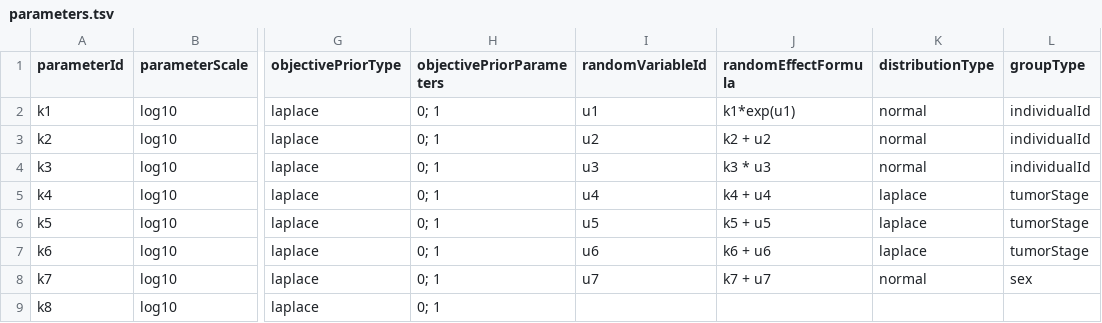
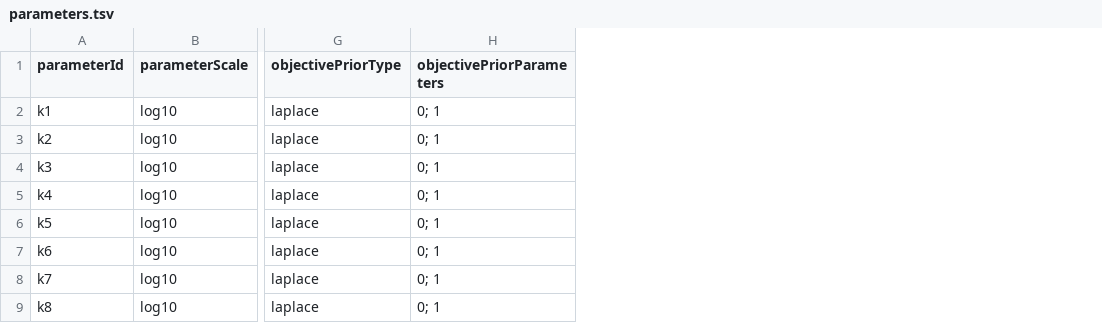
Before and after one commit to paulflang/PEtab_nlme_extension, a TSV file: parameters.tsv, drawn as a sheet; only a part is shown, gaps mark what is left out; the diff names each change by its address in the sheet, - before the commit and + after, or states it on an @@ line.

Commit message:
split parameter table into a parameter table and a random effect table

```diff
--- a/parameters.tsv
+++ b/parameters.tsv
-column I (randomVariableId), rows 2-8: u1 | u2 | u3 | u4 | u5 | u6 | u7
-column J (randomEffectFormula), rows 2-8: k1*exp(u1) | k2 + u2 | k3 * u3 | k4 + u4 | k5 + u5 | k6 + u6 | k7 + u7
-column K (distributionType), rows 2-8: normal | normal | normal | laplace | laplace | laplace | normal
-column L (groupType), rows 2-8: individualId | individualId | individualId | tumorStage | tumorStage | tumorStage | sex
```
Also changed, not shown: 3 other files.
